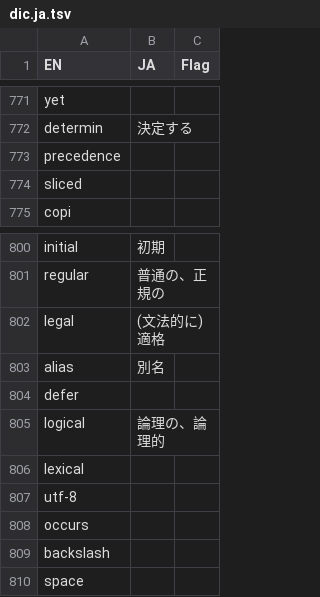
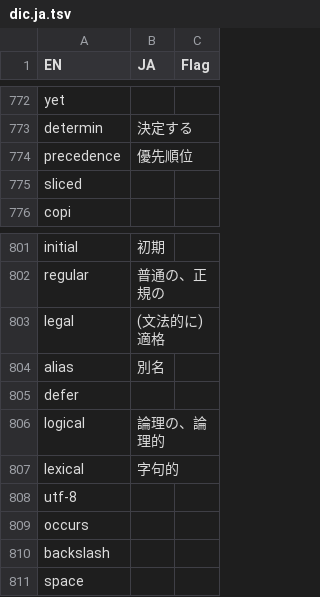
Before and after one commit to DQNEO/gospec-analyzer, a TSV file: data/dic.ja.tsv, drawn as a sheet; only a part is shown, gaps mark what is left out; the diff covers the shown part only.

```diff
--- a/data/dic.ja.tsv
+++ b/data/dic.ja.tsv
@@ -772,3 +773,3 @@ yet
 determin	決定する	
-precedence		
+precedence	優先順位	
 sliced		
@@ -805,3 +806,3 @@ defer
 logical	論理の、論理的	
-lexical		
+lexical	字句的	
 utf-8		
```
Also changed, not shown: 1 added row and 5 edited cells elsewhere in this file.
